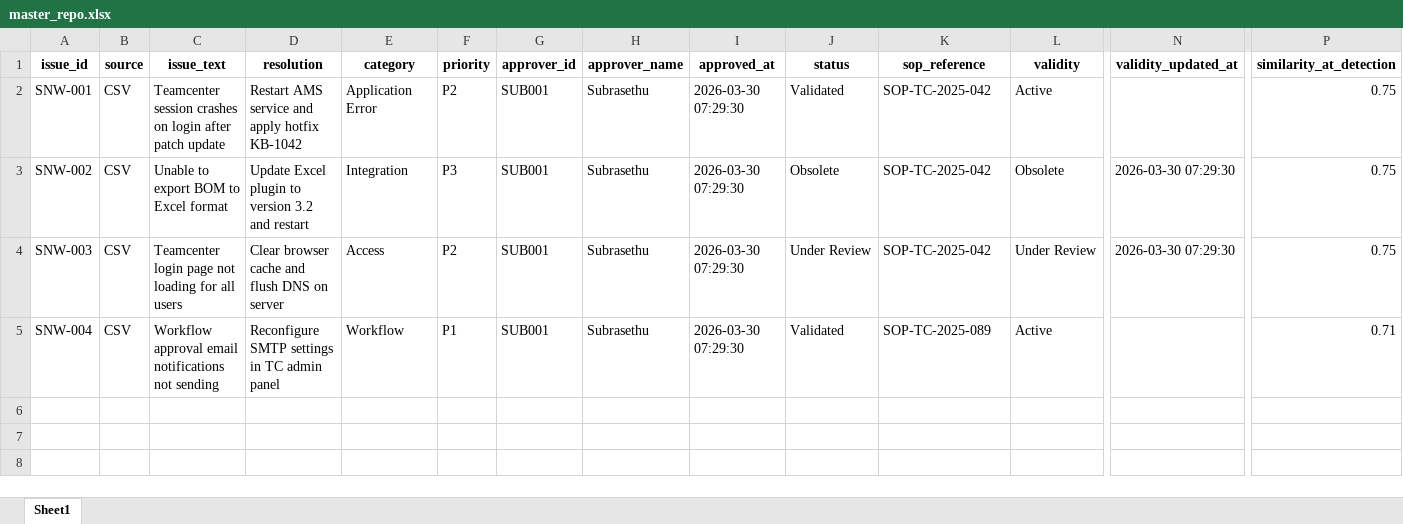
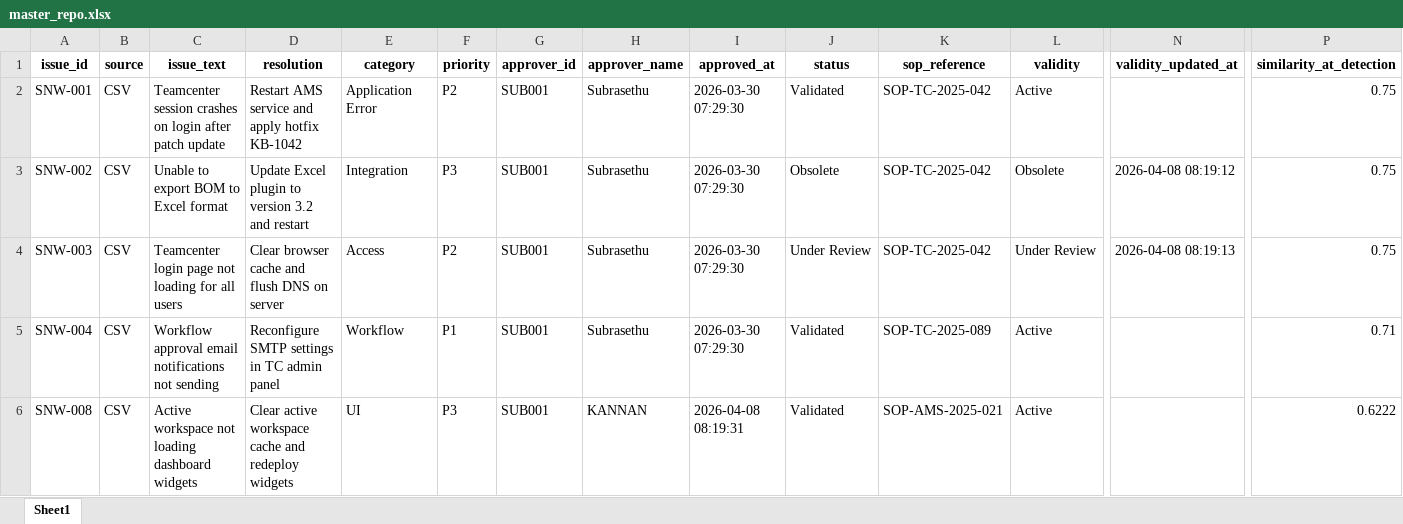
Before and after one commit to Subrasethu/RepoForAgent, an Excel workbook: data/output/master_repo.xlsx, sheet Sheet1, drawn as a sheet; only a part is shown, gaps mark what is left out; values as stored, in another font and other column widths than the file's, no borders; rows hold the shown columns only; the diff names each change by its address in the sheet, - before the commit and + after, or states it on an @@ line.

Commit message:
Step 6: approval_ui.py Panel dashboard working

```diff
--- a/data/output/master_repo.xlsx (sheet Sheet1)
+++ b/data/output/master_repo.xlsx (sheet Sheet1)
-N3 (validity_updated_at): 2026-03-30 07:29:30
+N3 (validity_updated_at): 2026-04-08 08:19:12
-N4 (validity_updated_at): 2026-03-30 07:29:30
+N4 (validity_updated_at): 2026-04-08 08:19:13
+row 6: SNW-008 | CSV | Active workspace not loading dashboard widgets | Clear active workspace cache and redeploy widgets | UI | P3 | SUB001 | KANNAN | 2026-04-08 08:19:31 | Validated | SOP-AMS-2025-021 | Active |  | 0.6222
```
Also changed, not shown: 3 other files.
